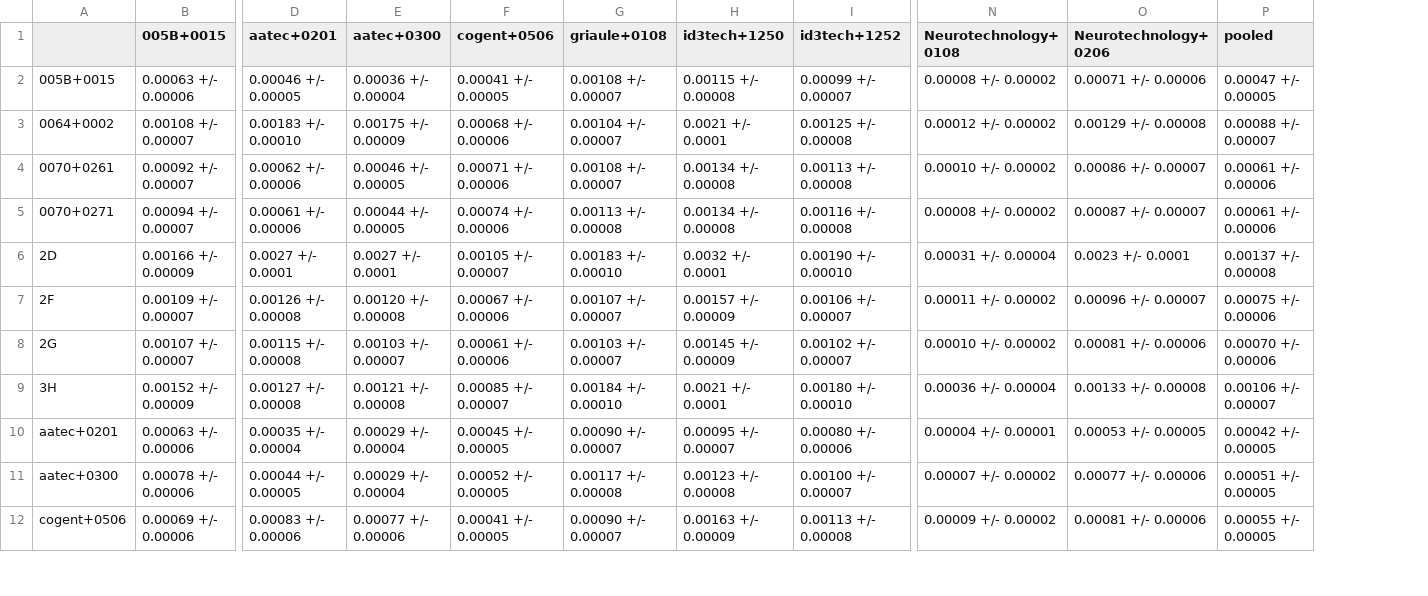
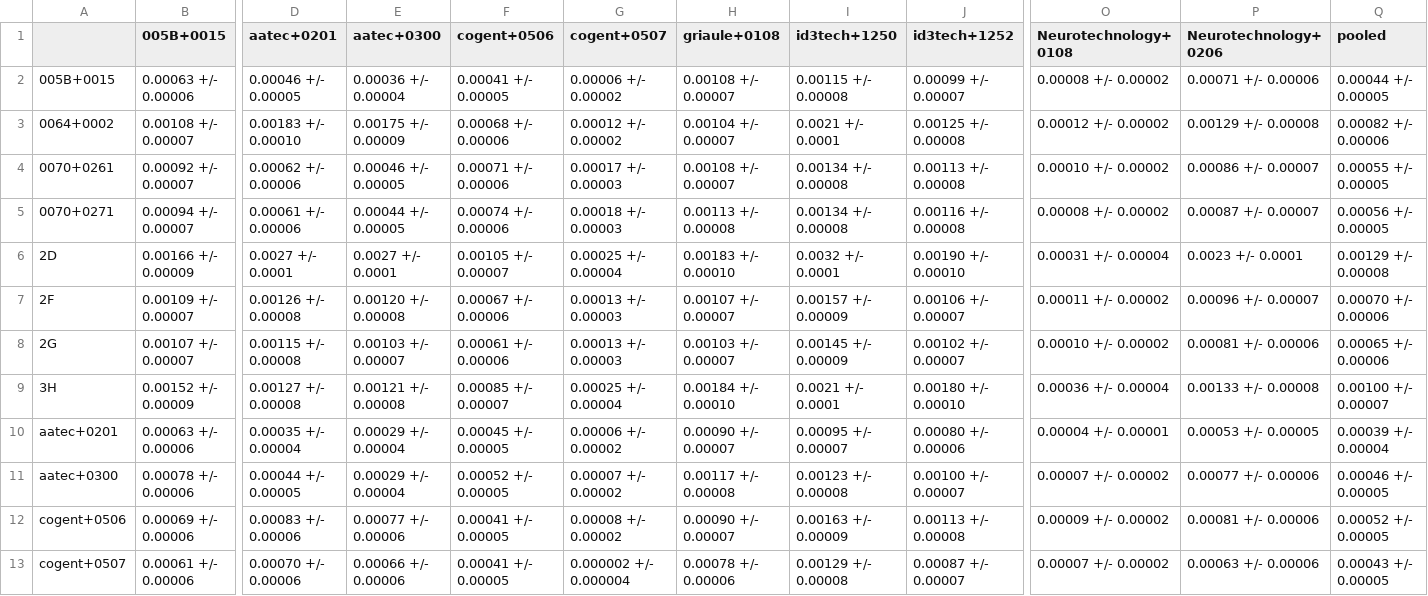
Before and after one commit to usnistgov/minex, a CSV file: results/csvs/minexiii_two_finger_fnmr_fmr_01.csv, drawn as a sheet; only a part is shown, gaps mark what is left out; addresses are those after the commit; rows hold the shown columns only; the diff covers the shown part only; the diff names each change by its address in the sheet, - before the commit and + after, or states it on an @@ line.

Commit message:
added hongda+0005 and cogent+0507
added 2 vendors hongda+0005 and cogent+0507

```diff
--- a/results/csvs/minexiii_two_finger_fnmr_fmr_01.csv
+++ b/results/csvs/minexiii_two_finger_fnmr_fmr_01.csv
+column G (cogent+0507), rows 2-12: 0.00006 +/- 0.00002 | 0.00012 +/- 0.00002 | 0.00017 +/- 0.00003 | 0.00018 +/- 0.00003 | 0.00025 +/- 0.00004 | 0.00013 +/- 0.00003 | 0.00013 +/- 0.00003 | 0.00025 +/- 0.00004 | 0.00006 +/- 0.00002 | 0.00007 +/- 0.00002 | 0.00008 +/- 0.00002
-Q2 (pooled): 0.00047 +/- 0.00005
+Q2 (pooled): 0.00044 +/- 0.00005
-Q3 (pooled): 0.00088 +/- 0.00007
+Q3 (pooled): 0.00082 +/- 0.00006
-Q4 (pooled): 0.00061 +/- 0.00006
+Q4 (pooled): 0.00055 +/- 0.00005
-Q5 (pooled): 0.00061 +/- 0.00006
+Q5 (pooled): 0.00056 +/- 0.00005
-Q6 (pooled): 0.00137 +/- 0.00008
+Q6 (pooled): 0.00129 +/- 0.00008
-Q7 (pooled): 0.00075 +/- 0.00006
+Q7 (pooled): 0.00070 +/- 0.00006
-Q8 (pooled): 0.00070 +/- 0.00006
+Q8 (pooled): 0.00065 +/- 0.00006
-Q9 (pooled): 0.00106 +/- 0.00007
+Q9 (pooled): 0.00100 +/- 0.00007
-Q10 (pooled): 0.00042 +/- 0.00005
+Q10 (pooled): 0.00039 +/- 0.00004
-Q11 (pooled): 0.00051 +/- 0.00005
+Q11 (pooled): 0.00046 +/- 0.00005
-Q12 (pooled): 0.00055 +/- 0.00005
+Q12 (pooled): 0.00052 +/- 0.00005
+row 13: cogent+0507 | 0.00061 +/- 0.00006 | 0.00070 +/- 0.00006 | 0.00066 +/- 0.00006 | 0.00041 +/- 0.00005 | 0.000002 +/- 0.000004 | 0.00078 +/- 0.00006 | 0.00129 +/- 0.00008 | 0.00087 +/- 0.00007 | 0.00007 +/- 0.00002 | 0.00063 +/- 0.00006 | 0.00043 +/- 0.00005
```
Also changed, not shown: 20 edited cells elsewhere in this file, results/csvs/minexiii_two_finger_fnmr_fmr_0001.csv, 41 other files.
